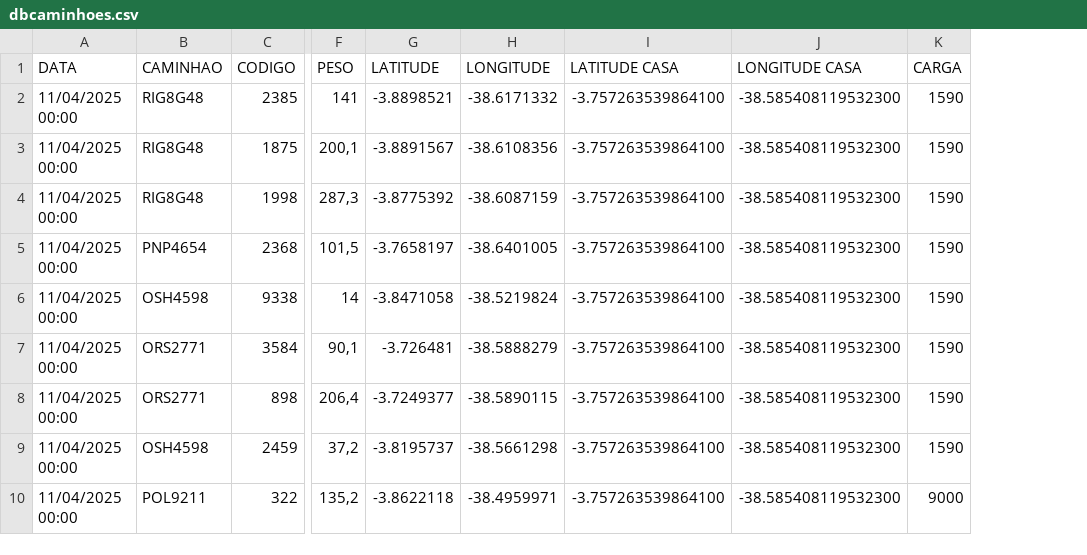
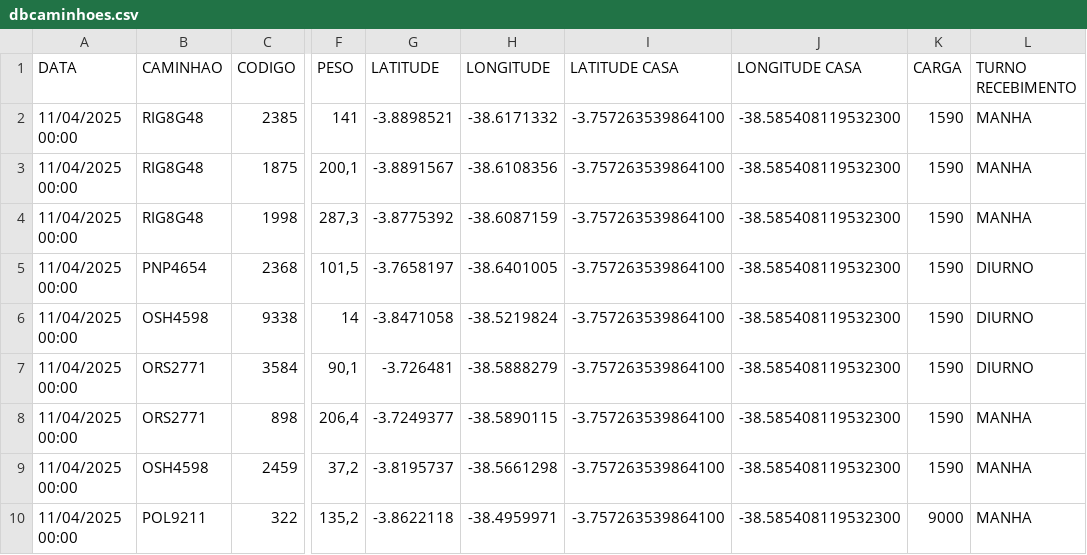
Before and after one commit to NicolasSimoes/MapaCaminhao, a CSV file: dbcaminhoes.csv, drawn as a sheet; only a part is shown, gaps mark what is left out; the diff names each change by its address in the sheet, - before the commit and + after, or states it on an @@ line.

```diff
--- a/dbcaminhoes.csv
+++ b/dbcaminhoes.csv
+column L (TURNO RECEBIMENTO), rows 2-10: MANHA | MANHA | MANHA | DIURNO | DIURNO | DIURNO | MANHA | MANHA | MANHA
```
Also changed, not shown: 2 other files.
